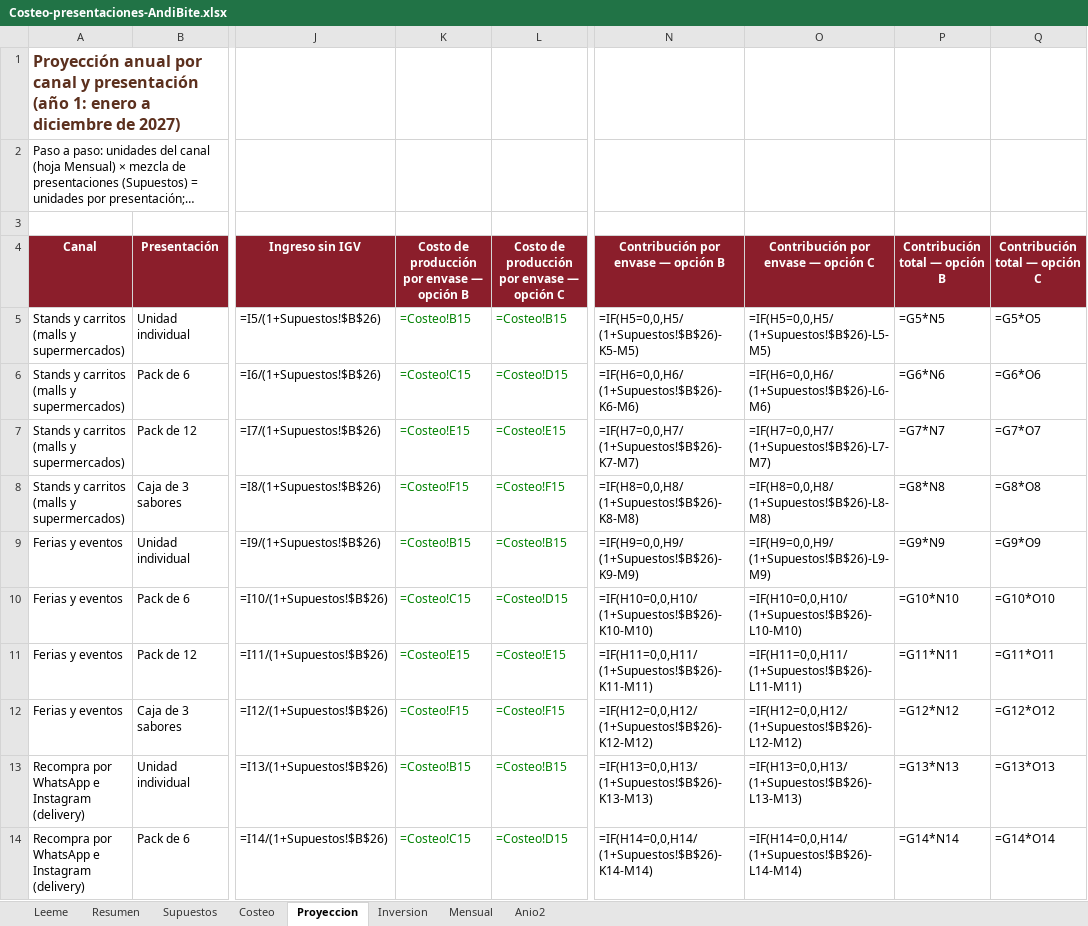
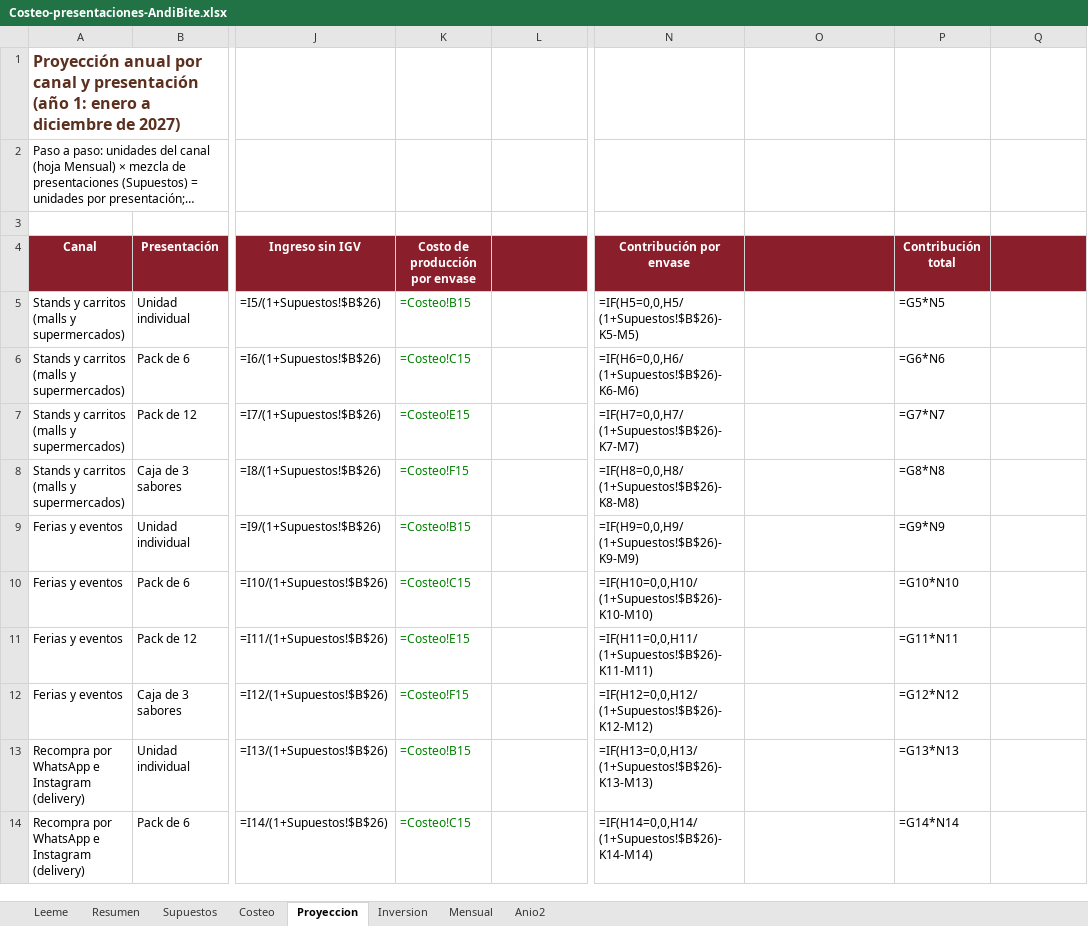
Before and after one commit to Darknow-web/Desarrollo-y-lanzamiento-de-producto-y-marca, an Excel workbook: 04-reformulacion/Costeo-presentaciones-AndiBite.xlsx, sheet Proyeccion, drawn as a sheet; only a part is shown, gaps mark what is left out; long unchanged cells end in …; values as stored, in another font and other column widths than the file's, no borders; formulas without a stored value are shown as written; the diff covers the shown part only; the diff names each change by its address in the sheet, - before the commit and + after, or states it on an @@ line.

```diff
--- a/04-reformulacion/Costeo-presentaciones-AndiBite.xlsx (sheet Proyeccion)
+++ b/04-reformulacion/Costeo-presentaciones-AndiBite.xlsx (sheet Proyeccion)
-K4: Costo de producción por envase — opción B
+K4: Costo de producción por envase
-L4: Costo de producción por envase — opción C
+L4: (empty)
-N4: Contribución por envase — opción B
+N4: Contribución por envase
-O4: Contribución por envase — opción C
+O4: (empty)
-P4: Contribución total — opción B
+P4: Contribución total
-Q4: Contribución total — opción C
+Q4: (empty)
-L5: =Costeo!B15
+L5: (empty)
-O5: =IF(H5=0,0,H5/(1+Supuestos!$B$26)-L5-M5)
+O5: (empty)
-Q5: =G5*O5
+Q5: (empty)
-L6: =Costeo!D15
+L6: (empty)
-O6: =IF(H6=0,0,H6/(1+Supuestos!$B$26)-L6-M6)
+O6: (empty)
-Q6: =G6*O6
+Q6: (empty)
-L7: =Costeo!E15
+L7: (empty)
-O7: =IF(H7=0,0,H7/(1+Supuestos!$B$26)-L7-M7)
+O7: (empty)
-Q7: =G7*O7
+Q7: (empty)
-L8: =Costeo!F15
+L8: (empty)
-O8: =IF(H8=0,0,H8/(1+Supuestos!$B$26)-L8-M8)
+O8: (empty)
-Q8: =G8*O8
+Q8: (empty)
-L9: =Costeo!B15
+L9: (empty)
-O9: =IF(H9=0,0,H9/(1+Supuestos!$B$26)-L9-M9)
+O9: (empty)
-Q9: =G9*O9
+Q9: (empty)
-L10: =Costeo!D15
+L10: (empty)
-O10: =IF(H10=0,0,H10/(1+Supuestos!$B$26)-L10-M10)
+O10: (empty)
-Q10: =G10*O10
+Q10: (empty)
-L11: =Costeo!E15
+L11: (empty)
-O11: =IF(H11=0,0,H11/(1+Supuestos!$B$26)-L11-M11)
+O11: (empty)
-Q11: =G11*O11
+Q11: (empty)
-L12: =Costeo!F15
+L12: (empty)
-O12: =IF(H12=0,0,H12/(1+Supuestos!$B$26)-L12-M12)
+O12: (empty)
-Q12: =G12*O12
+Q12: (empty)
-L13: =Costeo!B15
+L13: (empty)
-O13: =IF(H13=0,0,H13/(1+Supuestos!$B$26)-L13-M13)
+O13: (empty)
-Q13: =G13*O13
+Q13: (empty)
-L14: =Costeo!D15
+L14: (empty)
-O14: =IF(H14=0,0,H14/(1+Supuestos!$B$26)-L14-M14)
+O14: (empty)
-Q14: =G14*O14
+Q14: (empty)
```
Also changed, not shown: 52 edited cells elsewhere in this sheet, sheet Mensual, sheet Resumen, sheet Costeo, sheet Supuestos, sheet Leeme, sheet Anio2, 2 other files.
